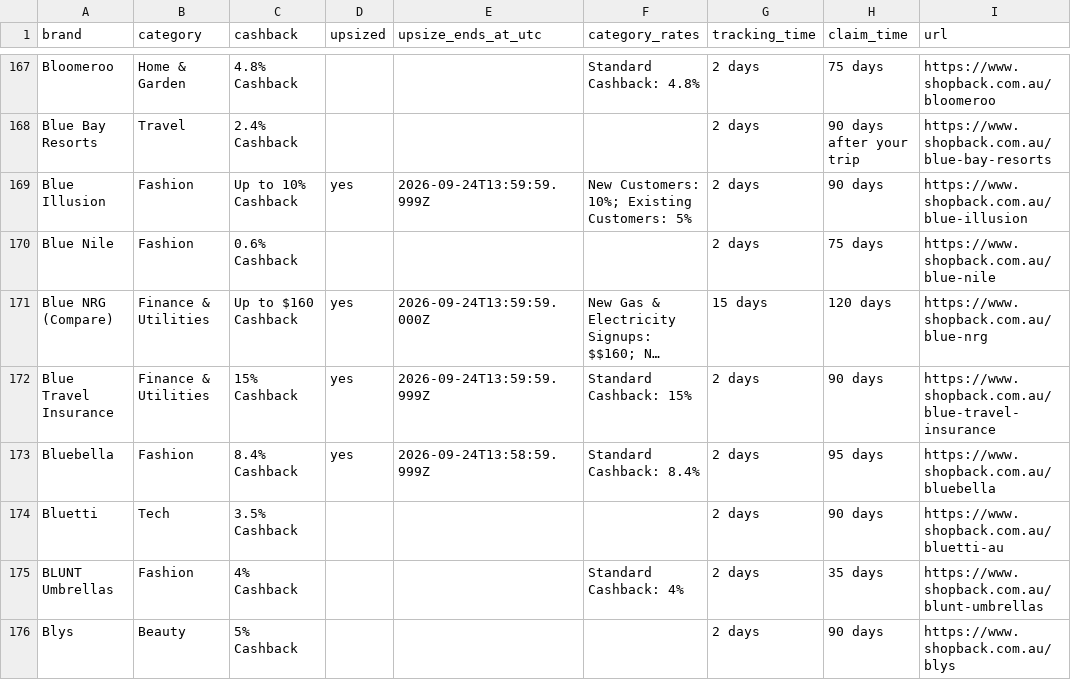
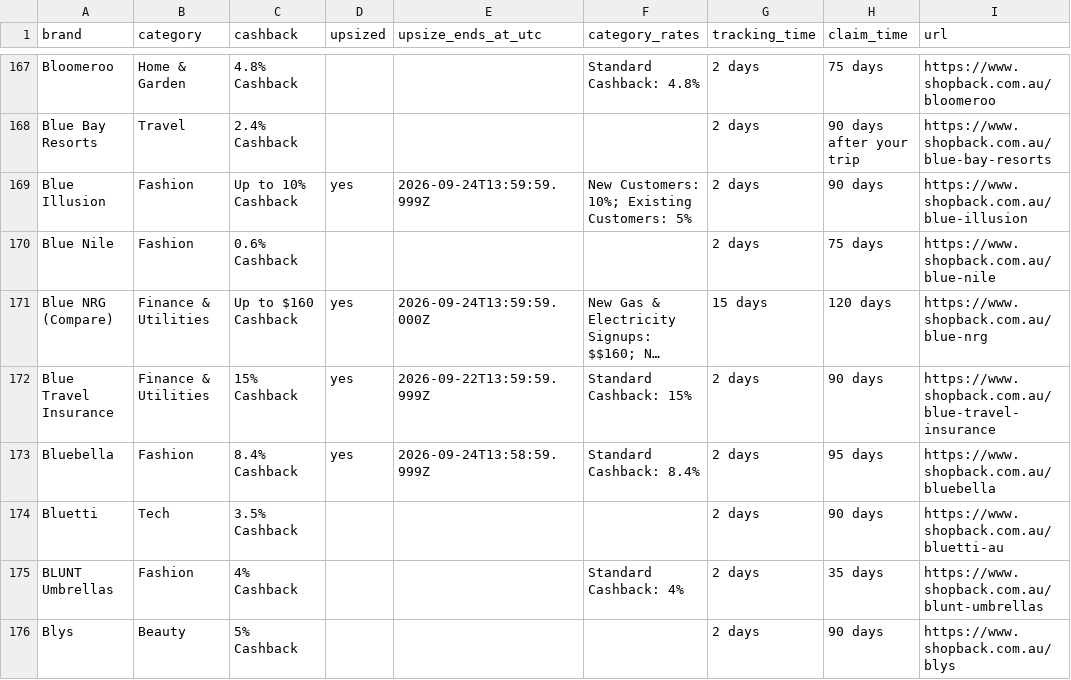
Before and after one commit to Tiger-QU/deal_hunter, a CSV file: data/shopback_deals.csv, drawn as a sheet; only a part is shown, gaps mark what is left out; long unchanged cells end in …; the diff covers the shown part only; the diff names each change by its address in the sheet, - before the commit and + after, or states it on an @@ line.

```diff
--- a/data/shopback_deals.csv
+++ b/data/shopback_deals.csv
-E172 (upsize_ends_at_utc): 2026-09-24T13:59:59.999Z
+E172 (upsize_ends_at_utc): 2026-09-22T13:59:59.999Z
```
Also changed, not shown: 2 added rows, 2 removed rows and 146 edited cells elsewhere in this file, 3 other files.
